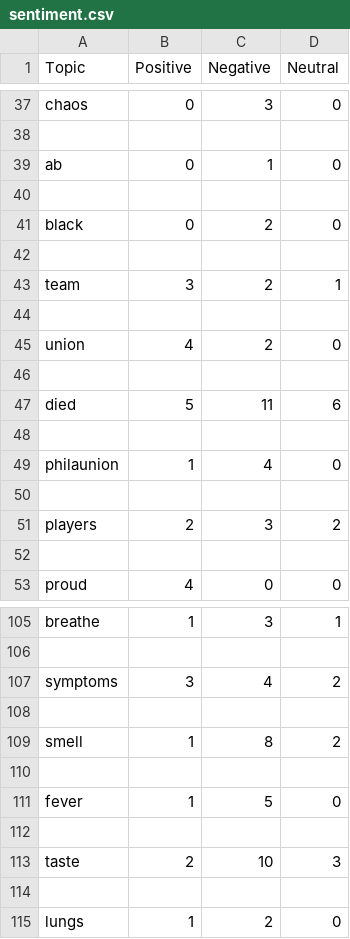
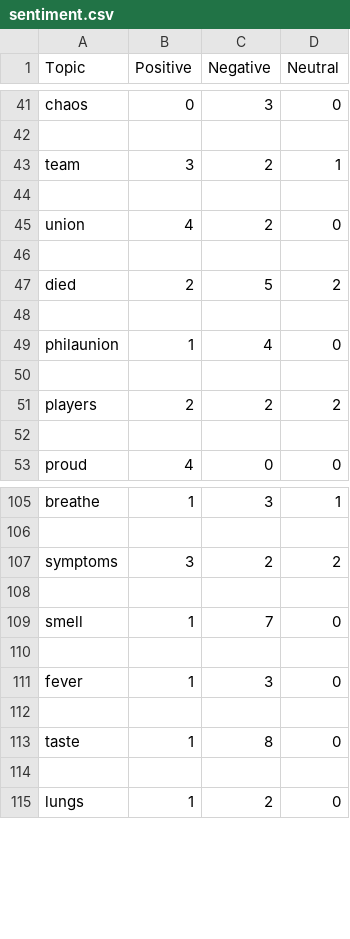
Before and after one commit to ArmeezyWheezy/COMP598, a CSV file: data/sentiment.csv, drawn as a sheet; only a part is shown, gaps mark what is left out; the diff covers the shown part only.

```diff
--- a/data/sentiment.csv
+++ b/data/sentiment.csv
@@ -38,6 +42,2 @@ chaos,0,3,0
 
-ab,0,1,0
-
-black,0,2,0
-
 team,3,2,1
@@ -46,3 +46,3 @@ union,4,2,0
 
-died,5,11,6
+died,2,5,2
 
@@ -50,3 +50,3 @@ philaunion,1,4,0
 
-players,2,3,2
+players,2,2,2
 
@@ -106,9 +106,9 @@ breathe,1,3,1
 
-symptoms,3,4,2
+symptoms,3,2,2
 
-smell,1,8,2
+smell,1,7,0
 
-fever,1,5,0
+fever,1,3,0
 
-taste,2,10,3
+taste,1,8,0
 
```
Also changed, not shown: 15 added rows, 11 removed rows and 24 edited cells elsewhere in this file, data/data.csv, 4 other files.
